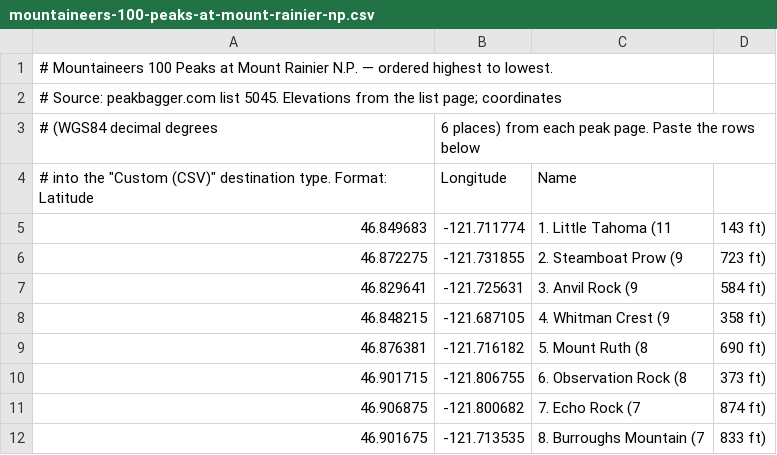
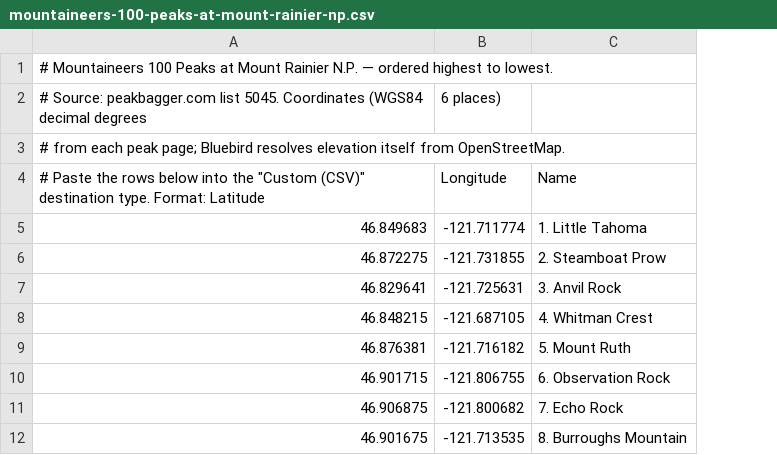
Before and after one commit to zimmertr/bluebird, a CSV file: examples/mountaineers-100-peaks-at-mount-rainier-np.csv, drawn as a sheet; only a part is shown; removed rows and columns are numbered as before the commit, all else as after; the diff names each change by its address in the sheet, - before the commit and + after, or states it on an @@ line.

```diff
--- a/examples/mountaineers-100-peaks-at-mount-rainier-np.csv
+++ b/examples/mountaineers-100-peaks-at-mount-rainier-np.csv
-column C (Name), rows 5-12: 1. Little Tahoma (11 | 2. Steamboat Prow (9 | 3. Anvil Rock (9 | 4. Whitman Crest (9 | 5. Mount Ruth (8 | 6. Observation Rock (8 | 7. Echo Rock (7 | 8. Burroughs Mountain (7
-column D, rows 5-12: 143 ft) | 723 ft) | 584 ft) | 358 ft) | 690 ft) | 373 ft) | 874 ft) | 833 ft)
+column C (Name), rows 5-12: 1. Little Tahoma | 2. Steamboat Prow | 3. Anvil Rock | 4. Whitman Crest | 5. Mount Ruth | 6. Observation Rock | 7. Echo Rock | 8. Burroughs Mountain
+row 2: # Source: peakbagger.com list 5045. Coordinates (WGS84 decimal degrees | 6 places)
-A3: # Source: peakbagger.com list 5045. Elevations from the list page; coordinates
+A3: # from each peak page; Bluebird resolves elevation itself from OpenStreetMap.
-row 3: # (WGS84 decimal degrees | 6 places) from each peak page. Paste the rows below
-A4: # into the…
+A4: # Paste the rows below into the…
```
Also changed, not shown: examples/alpine-lakes-home-court-top-100.csv, examples/smoots-climbing-washingtons-mountains-100-peaks.csv, 20 other files.
